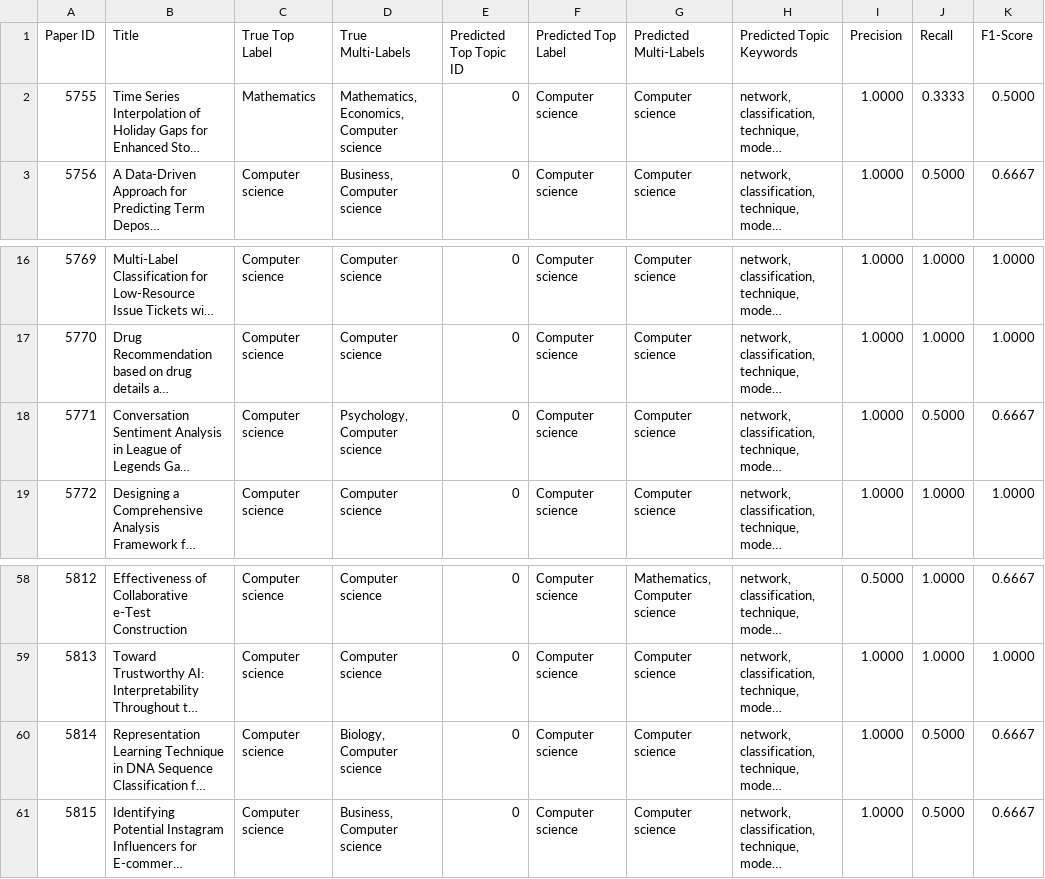
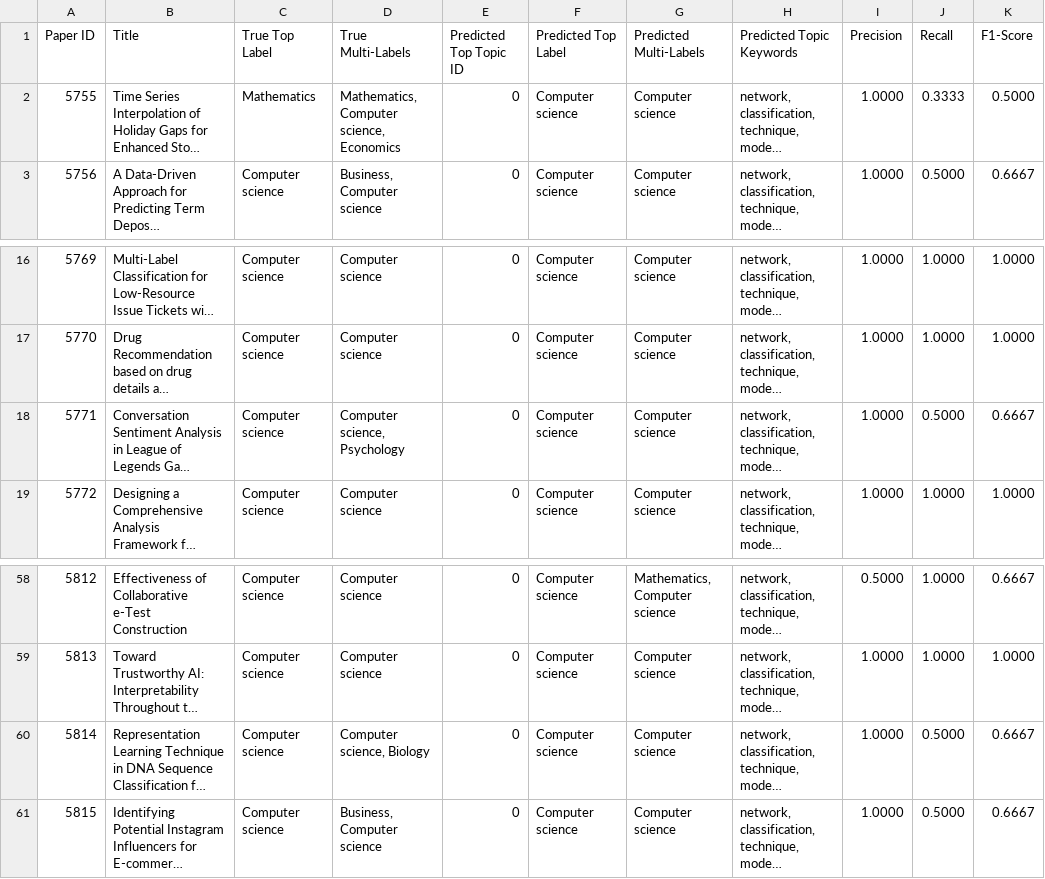
Before and after one commit to thara-sritharadol/academic-dashboard, a CSV file: backend/test_results/bertopic_results_s2_k_approx.csv, drawn as a sheet; only a part is shown, gaps mark what is left out; long unchanged cells end in …; the diff names each change by its address in the sheet, - before the commit and + after, or states it on an @@ line.

```diff
--- a/backend/test_results/bertopic_results_s2_k_approx.csv
+++ b/backend/test_results/bertopic_results_s2_k_approx.csv
-D2 (True Multi-Labels): Mathematics, Economics, Computer science
+D2 (True Multi-Labels): Mathematics, Computer science, Economics
-D18 (True Multi-Labels): Psychology, Computer science
+D18 (True Multi-Labels): Computer science, Psychology
-D60 (True Multi-Labels): Biology, Computer science
+D60 (True Multi-Labels): Computer science, Biology
```
Also changed, not shown: backend/test_results/bertopic_results_s1_k_approx.csv, backend/test_results/bertopic_results_s3_k_approx.csv, 10 other files.
